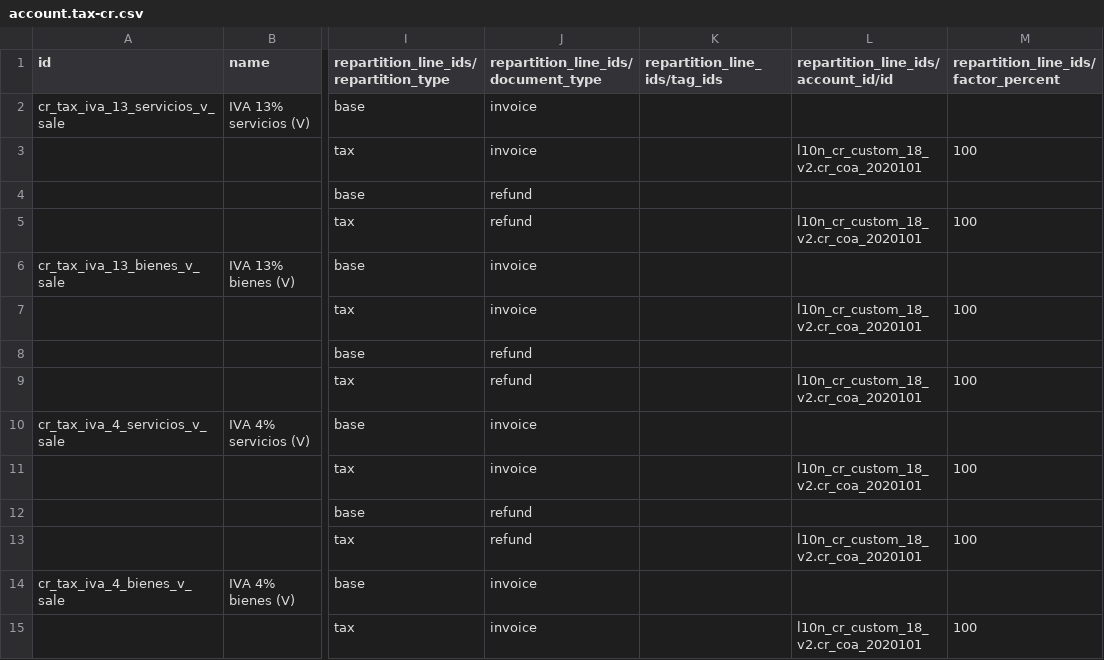
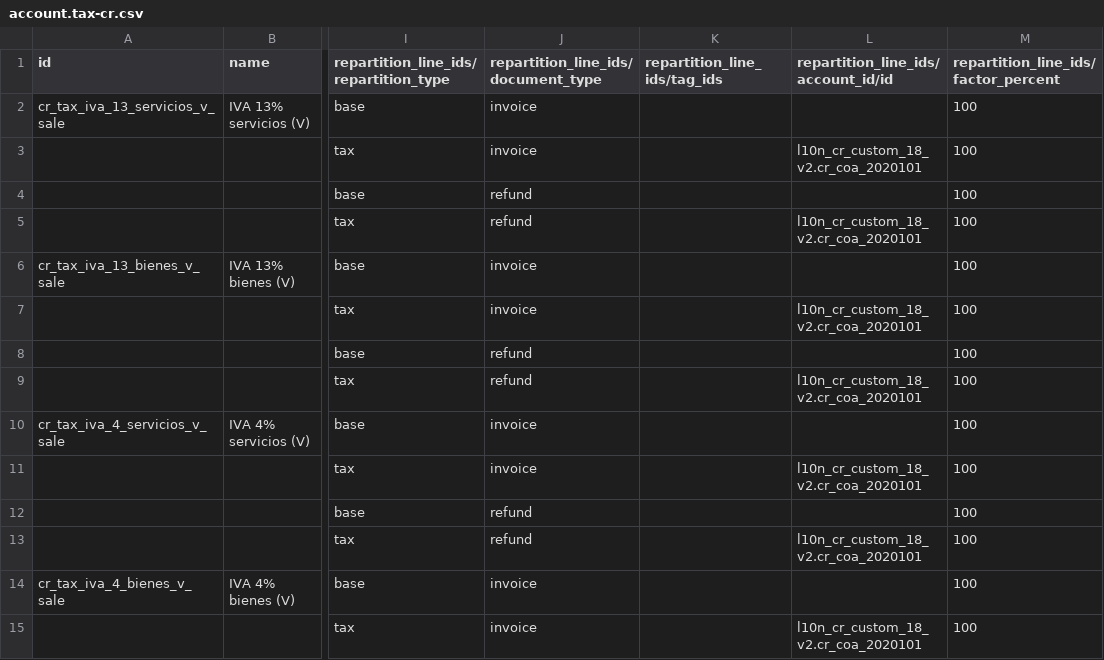
Before and after one commit to rovinlr/COA-cr, a CSV file: l10n_cr_custom_18_v2/data/template/account.tax-cr.csv, drawn as a sheet; only a part is shown, gaps mark what is left out; the diff covers the shown part only; the diff names each change by its address in the sheet, - before the commit and + after, or states it on an @@ line.

Commit message:
Fix tax base repartition factors

```diff
--- a/l10n_cr_custom_18_v2/data/template/account.tax-cr.csv
+++ b/l10n_cr_custom_18_v2/data/template/account.tax-cr.csv
-M2: (empty)
+M2: 100
-M4: (empty)
+M4: 100
-M6: (empty)
+M6: 100
-M8: (empty)
+M8: 100
-M10: (empty)
+M10: 100
-M12: (empty)
+M12: 100
-M14: (empty)
+M14: 100
```
Also changed, not shown: 43 edited cells elsewhere in this file.
